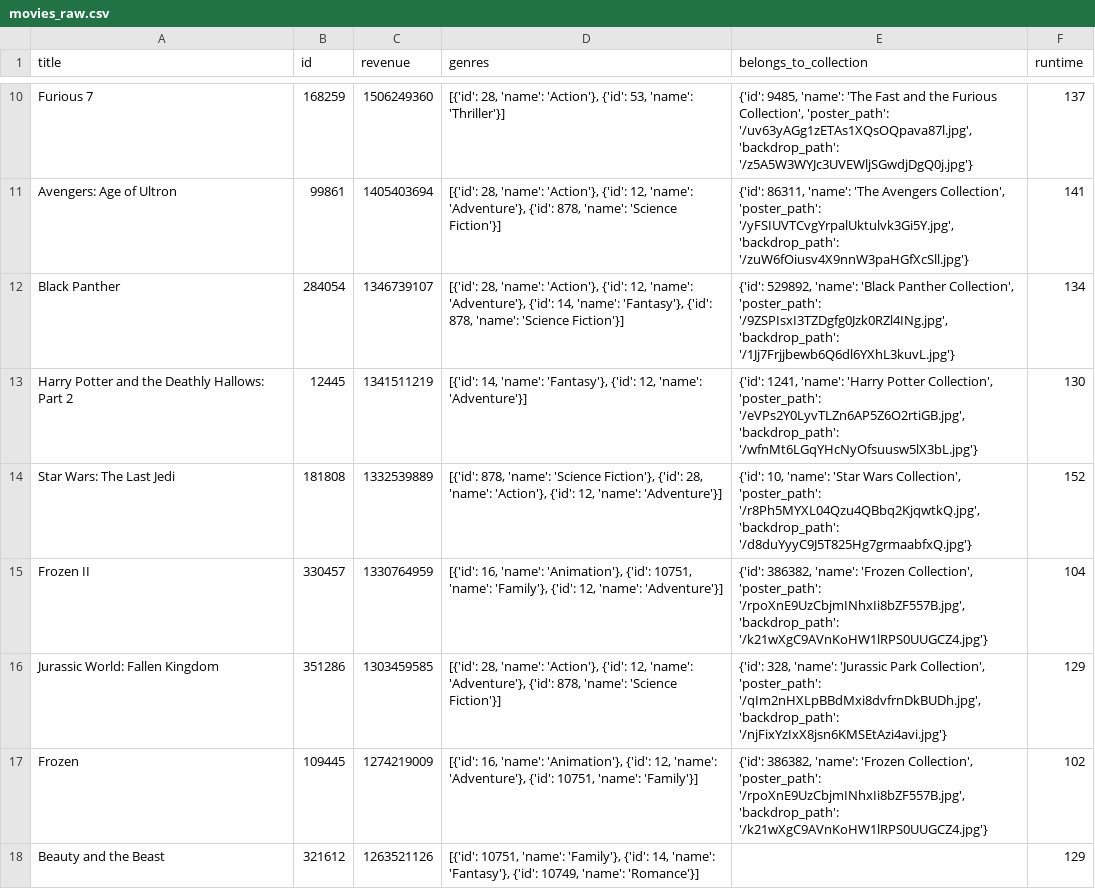
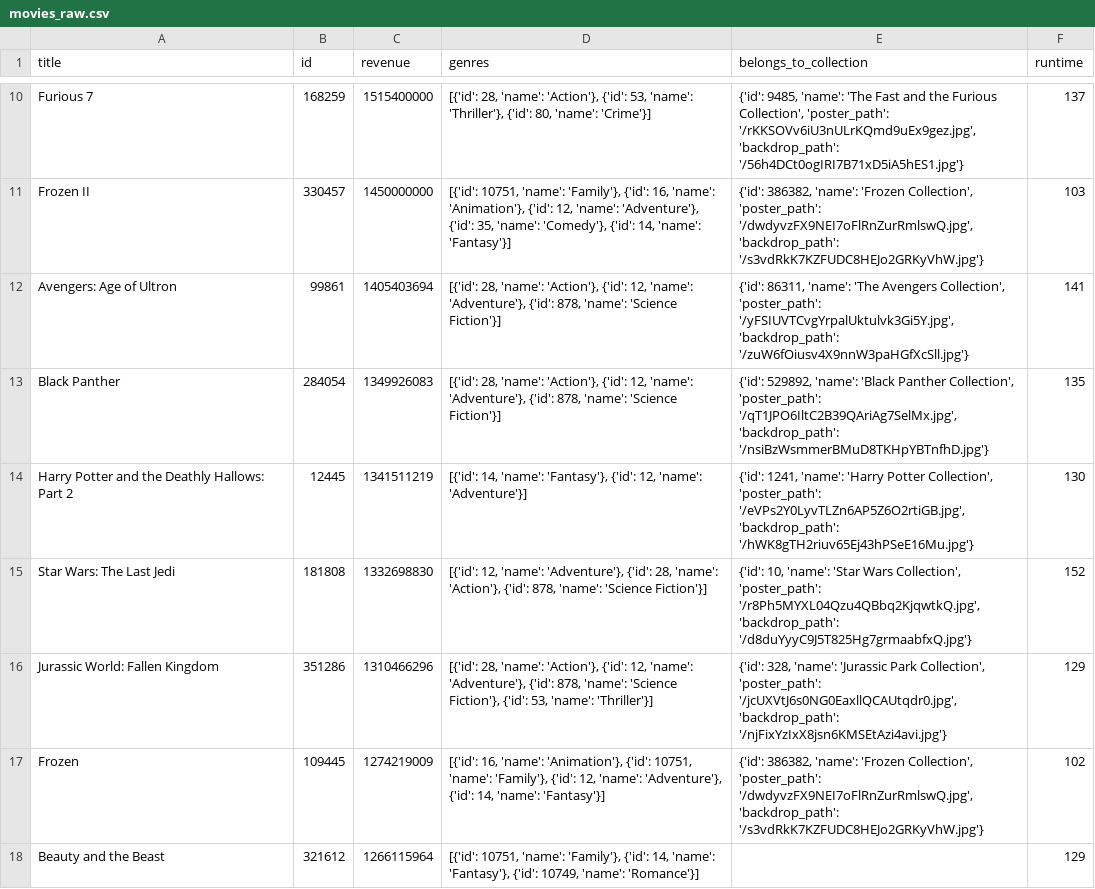
Before and after one commit to Jamal811/Data-Science, a CSV file: Data-Scince-Projectbase/12-Projects-Data Science course/2 - Project 2 Data Import Working with APIs and JSON Movies Dataset/movies_raw.csv, drawn as a sheet; only a part is shown, gaps mark what is left out; removed rows and columns are numbered as before the commit, all else as after; the diff covers the shown part only; the diff names each change by its address in the sheet, - before the commit and + after, or states it on an @@ line.

Commit message:
Importing and Saving the Movies Dataset (Real World Scenario)

```diff
--- a/Data-Scince-Projectbase/12-Projects-Data Science course/2 - Project 2 Data Import Working with APIs and JSON Movies Dataset/movies_raw.csv
+++ b/Data-Scince-Projectbase/12-Projects-Data Science course/2 - Project 2 Data Import Working with APIs and JSON Movies Dataset/movies_raw.csv
-C10 (revenue): 1506249360
+C10 (revenue): 1515400000
-D10 (genres): …53, 'name': 'Thriller'}]
+D10 (genres): …53, 'name': 'Thriller'}, {'id': 80, 'name': 'Crime'}]
-E10 (belongs_to_collection): …Collection', 'poster_path': '/uv63yAGg1zETAs1XQsOQpava87l.jpg', 'backdrop_path': '/z5A5W3WYJc3UVEWljSGwdjDgQ0j.jpg'}
+E10 (belongs_to_collection): …Collection', 'poster_path': '/rKKSOVv6iU3nULrKQmd9uEx9gez.jpg', 'backdrop_path': '/56h4DCt0ogIRI7B71xD5iA5hES1.jpg'}
+row 11: Frozen II | 330457 | 1450000000 | [{'id': 10751, 'name': 'Family'}, {'id': 16, 'name': 'Animation'}, {'id': 12, 'name': 'Adventure'}, {'id': 35, 'name': 'Comedy'}, {'id': 14, 'name': 'Fantasy'}] | {'id': 386382, 'name': 'Frozen Collection', 'poster_path': '/dwdyvzFX9NEI7oFlRnZurRmlswQ.jpg', 'backdrop_path': '/s3vdRkK7KZFUDC8HEJo2GRKyVhW.jpg'} | 103
-C13 (revenue): 1346739107
+C13 (revenue): 1349926083
-D13 (genres): …'Adventure'}, {'id': 14, 'name': 'Fantasy'}, {'id': 878, 'name':…
+D13 (genres): …'Adventure'}, {'id': 878, 'name':…
-E13 (belongs_to_collection): …Collection', 'poster_path': '/9ZSPIsxI3TZDgfg0Jzk0RZl4INg.jpg', 'backdrop_path': '/1Jj7Frjjbewb6Q6dl6YXhL3kuvL.jpg'}
+E13 (belongs_to_collection): …Collection', 'poster_path': '/qT1JPO6IltC2B39QAriAg7SelMx.jpg', 'backdrop_path': '/nsiBzWsmmerBMuD8TKHpYBTnfhD.jpg'}
-F13 (runtime): 134
+F13 (runtime): 135
-E14 (belongs_to_collection): …'/eVPs2Y0LyvTLZn6AP5Z6O2rtiGB.jpg', 'backdrop_path': '/wfnMt6LGqYHcNyOfsuusw5lX3bL.jpg'}
+E14 (belongs_to_collection): …'/eVPs2Y0LyvTLZn6AP5Z6O2rtiGB.jpg', 'backdrop_path': '/hWK8gTH2riuv65Ej43hPSeE16Mu.jpg'}
-C15 (revenue): 1332539889
+C15 (revenue): 1332698830
-D15 (genres): [{'id': 878, 'name': 'Science Fiction'}, {'id': 28, 'name': 'Action'}, {'id': 12, 'name': 'Adventure'}]
+D15 (genres): [{'id': 12, 'name': 'Adventure'}, {'id': 28, 'name': 'Action'}, {'id': 878, 'name': 'Science Fiction'}]
-row 15: Frozen II | 330457 | 1330764959 | [{'id': 16, 'name': 'Animation'}, {'id': 10751, 'name': 'Family'}, {'id': 12, 'name': 'Adventure'}] | {'id': 386382, 'name': 'Frozen Collection', 'poster_path': '/rpoXnE9UzCbjmINhxIi8bZF557B.jpg', 'backdrop_path': '/k21wXgC9AVnKoHW1lRPS0UUGCZ4.jpg'} | 104
-C16 (revenue): 1303459585
+C16 (revenue): 1310466296
-D16 (genres): …'name': 'Science Fiction'}]
+D16 (genres): …'name': 'Science Fiction'}, {'id': 53, 'name': 'Thriller'}]
-E16 (belongs_to_collection): …Collection', 'poster_path': '/qIm2nHXLpBBdMxi8dvfrnDkBUDh.jpg', 'backdrop_path': '/njFixYzIxX8jsn6KMSEtAzi4avi.jpg'}
+E16 (belongs_to_collection): …Collection', 'poster_path': '/jcUXVtJ6s0NG0EaxllQCAUtqdr0.jpg', 'backdrop_path': '/njFixYzIxX8jsn6KMSEtAzi4avi.jpg'}
-D17 (genres): …'Animation'}, {'id': 12, 'name': 'Adventure'}, {'id': 10751, 'name': 'Family'}]
+D17 (genres): …'Animation'}, {'id': 10751, 'name': 'Family'}, {'id': 12, 'name': 'Adventure'}, {'id': 14, 'name': 'Fantasy'}]
-E17 (belongs_to_collection): …Collection', 'poster_path': '/rpoXnE9UzCbjmINhxIi8bZF557B.jpg', 'backdrop_path': '/k21wXgC9AVnKoHW1lRPS0UUGCZ4.jpg'}
+E17 (belongs_to_collection): …Collection', 'poster_path': '/dwdyvzFX9NEI7oFlRnZurRmlswQ.jpg', 'backdrop_path': '/s3vdRkK7KZFUDC8HEJo2GRKyVhW.jpg'}
-C18 (revenue): 1263521126
+C18 (revenue): 1266115964
```
Also changed, not shown: 2 added rows, 2 removed rows and 11 edited cells elsewhere in this file, 1 other file.
